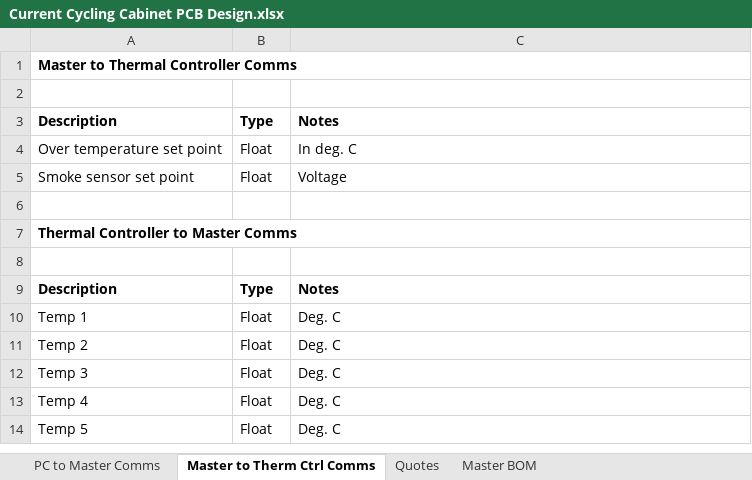
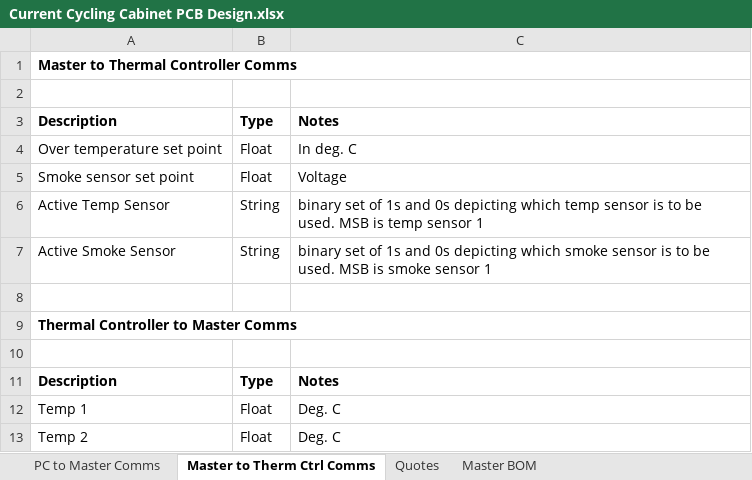
Before and after one commit to haiyueh/Projects, an Excel workbook: Current Cycling/Current Cycling Cabinet PCB Design.xlsx, sheet Master to Therm Ctrl Comms, drawn as a sheet; only a part is shown; the shorter side is filled out with more unchanged rows; values as stored, in another font and other column widths than the file's, no borders; the diff names each change by its address in the sheet, - before the commit and + after, or states it on an @@ line.

Commit message:
Updated spreadsheet

```diff
--- a/Current Cycling/Current Cycling Cabinet PCB Design.xlsx (sheet Master to Therm Ctrl Comms)
+++ b/Current Cycling/Current Cycling Cabinet PCB Design.xlsx (sheet Master to Therm Ctrl Comms)
+row 6: Active Temp Sensor | String | binary set of 1s and 0s depicting which temp sensor is to be used. MSB is temp sensor 1
+row 7: Active Smoke Sensor | String | binary set of 1s and 0s depicting which smoke sensor is to be used. MSB is smoke sensor 1
```
